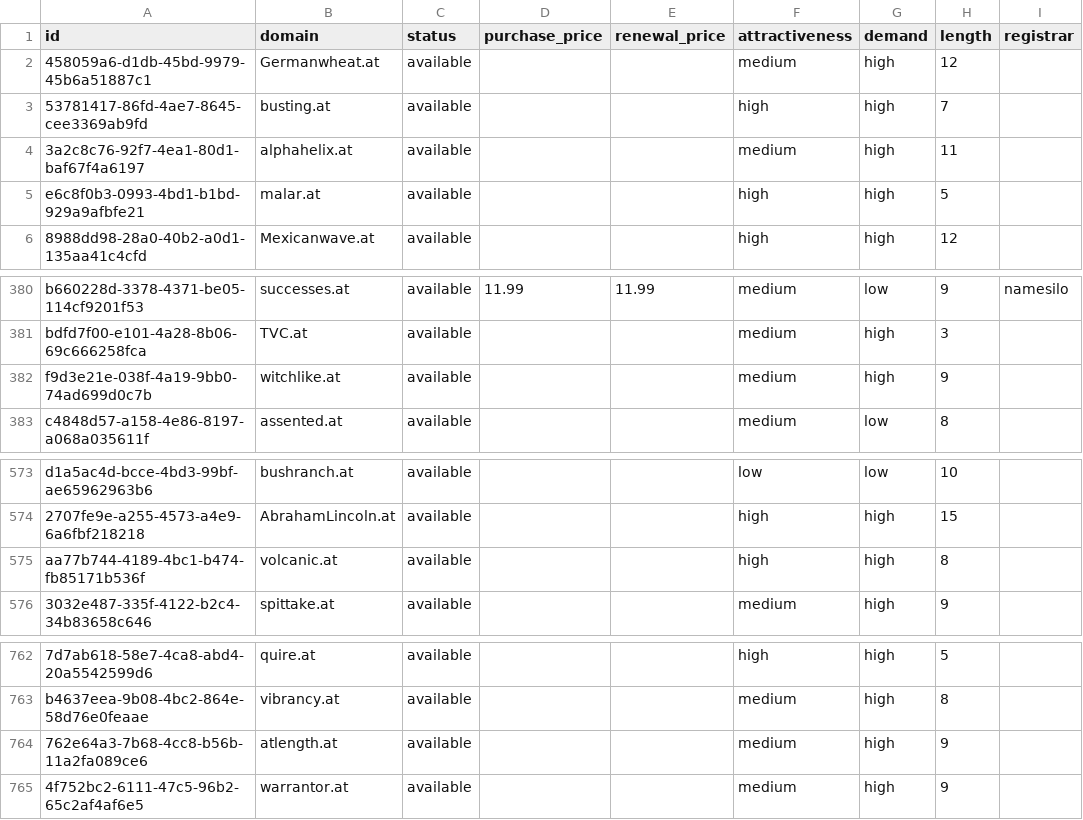
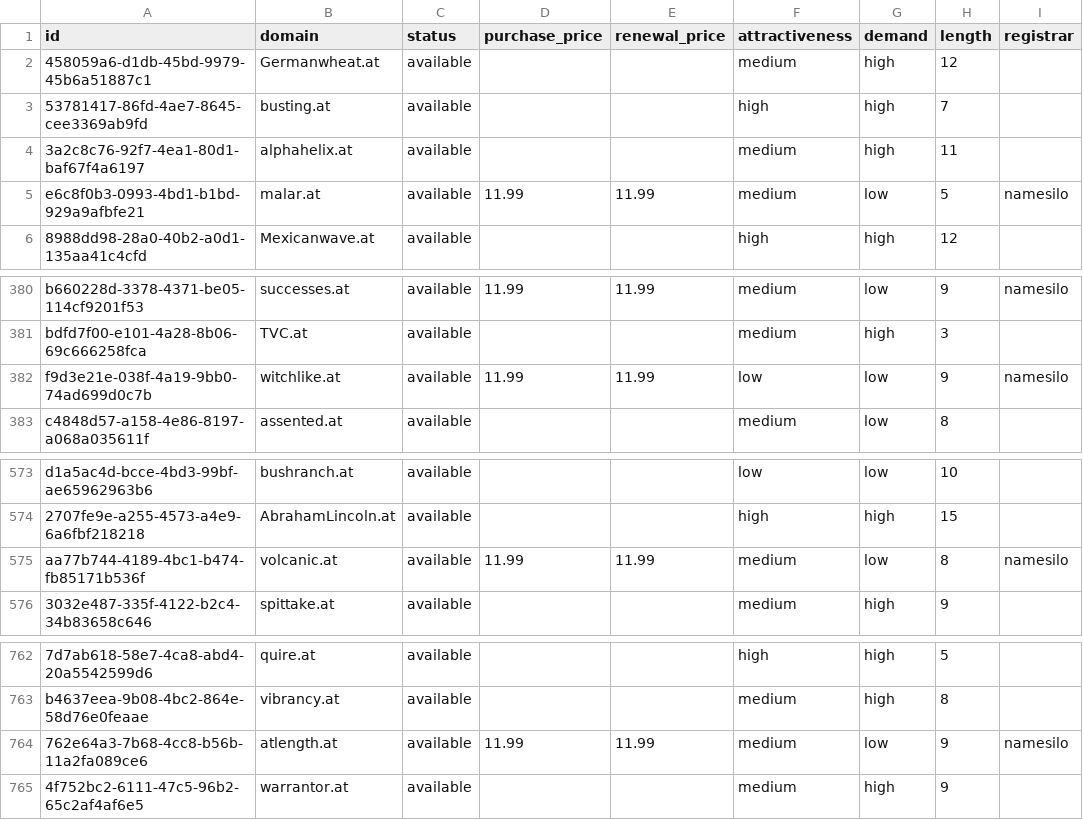
Before and after one commit to UniqueDomains/at-oneword-domains, a CSV file: at.csv, drawn as a sheet; only a part is shown, gaps mark what is left out; the diff names each change by its address in the sheet, - before the commit and + after, or states it on an @@ line.

Commit message:
Domains update

```diff
--- a/at.csv
+++ b/at.csv
-D5 (purchase_price): (empty)
+D5 (purchase_price): 11.99
-E5 (renewal_price): (empty)
+E5 (renewal_price): 11.99
-F5 (attractiveness): high
+F5 (attractiveness): medium
-G5 (demand): high
+G5 (demand): low
-I5 (registrar): (empty)
+I5 (registrar): namesilo
-D382 (purchase_price): (empty)
+D382 (purchase_price): 11.99
-E382 (renewal_price): (empty)
+E382 (renewal_price): 11.99
-F382 (attractiveness): medium
+F382 (attractiveness): low
-G382 (demand): high
+G382 (demand): low
-I382 (registrar): (empty)
+I382 (registrar): namesilo
-D575 (purchase_price): (empty)
+D575 (purchase_price): 11.99
-E575 (renewal_price): (empty)
+E575 (renewal_price): 11.99
-F575 (attractiveness): high
+F575 (attractiveness): medium
-G575 (demand): high
+G575 (demand): low
-I575 (registrar): (empty)
+I575 (registrar): namesilo
-D764 (purchase_price): (empty)
+D764 (purchase_price): 11.99
-E764 (renewal_price): (empty)
+E764 (renewal_price): 11.99
-G764 (demand): high
+G764 (demand): low
-I764 (registrar): (empty)
+I764 (registrar): namesilo
```
Also changed, not shown: 4 other files.
